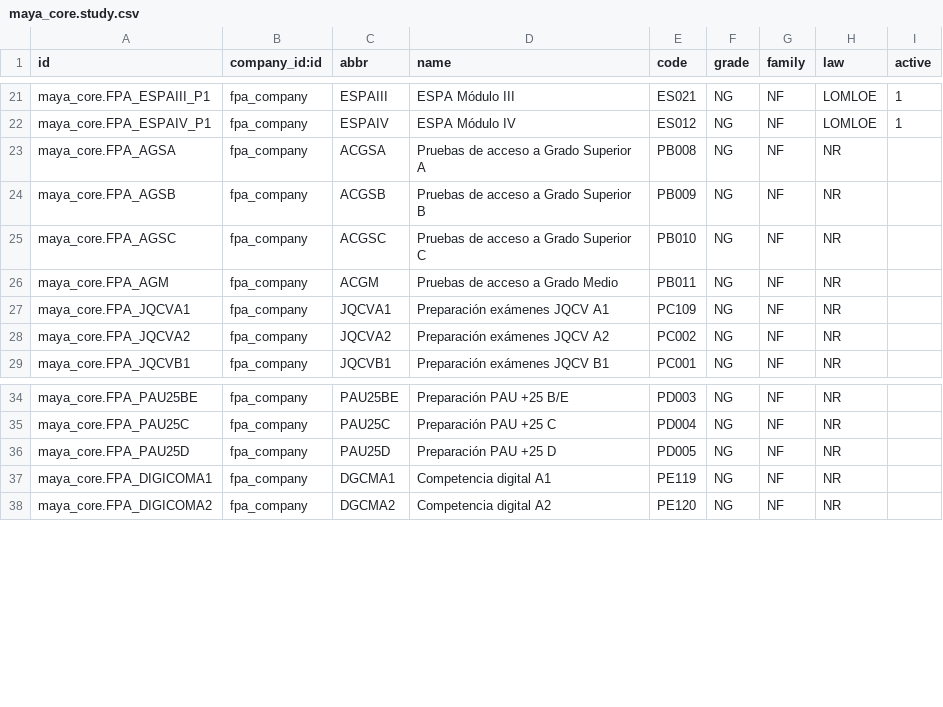
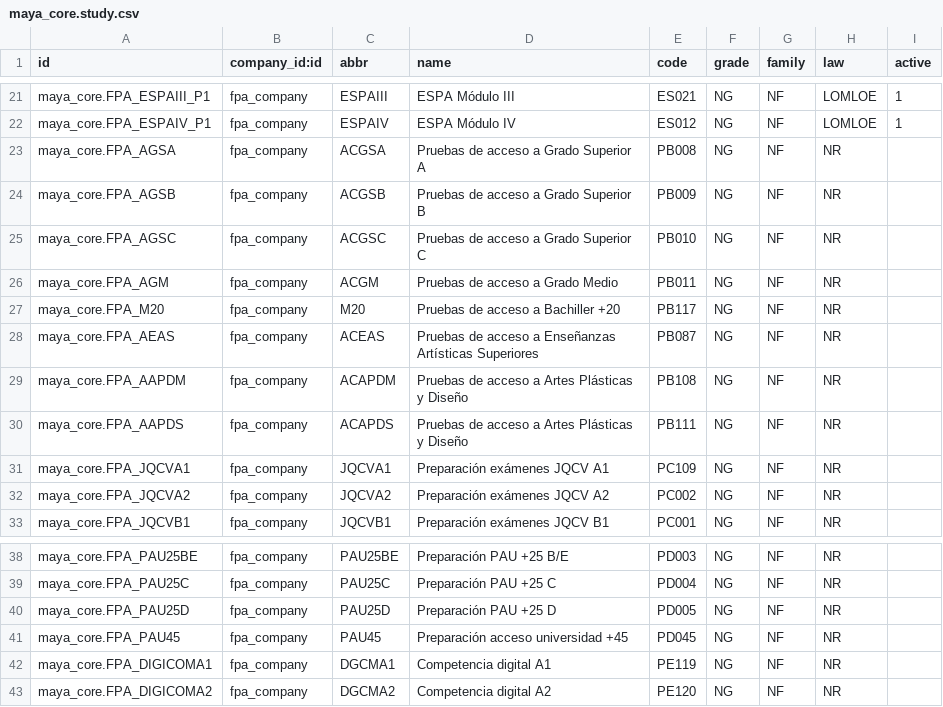
Before and after one commit to Maya-AQSS/maya_core, a CSV file: data/center/maya_core.study.csv, drawn as a sheet; only a part is shown, gaps mark what is left out.

Commit message:
chore(data): se añaden pruebas de acceso a estudios de artes

```diff
--- a/data/center/maya_core.study.csv
+++ b/data/center/maya_core.study.csv
@@ -26,2 +26,6 @@ maya_core.FPA_AGSC,fpa_company,ACGSC,Pruebas de acceso a Grado Superior C,PB010,
 maya_core.FPA_AGM,fpa_company,ACGM,Pruebas de acceso a Grado Medio,PB011,NG,NF,NR
+maya_core.FPA_M20,fpa_company,M20,Pruebas de acceso a Bachiller +20,PB117,NG,NF,NR
+maya_core.FPA_AEAS,fpa_company,ACEAS,Pruebas de acceso a Enseñanzas Artísticas Superiores,PB087,NG,NF,NR
+maya_core.FPA_AAPDM,fpa_company,ACAPDM,Pruebas de acceso a Artes Plásticas y Diseño,PB108,NG,NF,NR
+maya_core.FPA_AAPDS,fpa_company,ACAPDS,Pruebas de acceso a Artes Plásticas y Diseño,PB111,NG,NF,NR
 maya_core.FPA_JQCVA1,fpa_company,JQCVA1,Preparación exámenes JQCV A1,PC109,NG,NF,NR
@@ -36,2 +40,3 @@ maya_core.FPA_PAU25C,fpa_company,PAU25C,Preparación PAU +25 C,PD004,NG,NF,NR
 maya_core.FPA_PAU25D,fpa_company,PAU25D,Preparación PAU +25 D,PD005,NG,NF,NR
+maya_core.FPA_PAU45,fpa_company,PAU45,Preparación acceso universidad +45,PD045,NG,NF,NR
 maya_core.FPA_DIGICOMA1,fpa_company,DGCMA1,Competencia digital A1,PE119,NG,NF,NR
```
